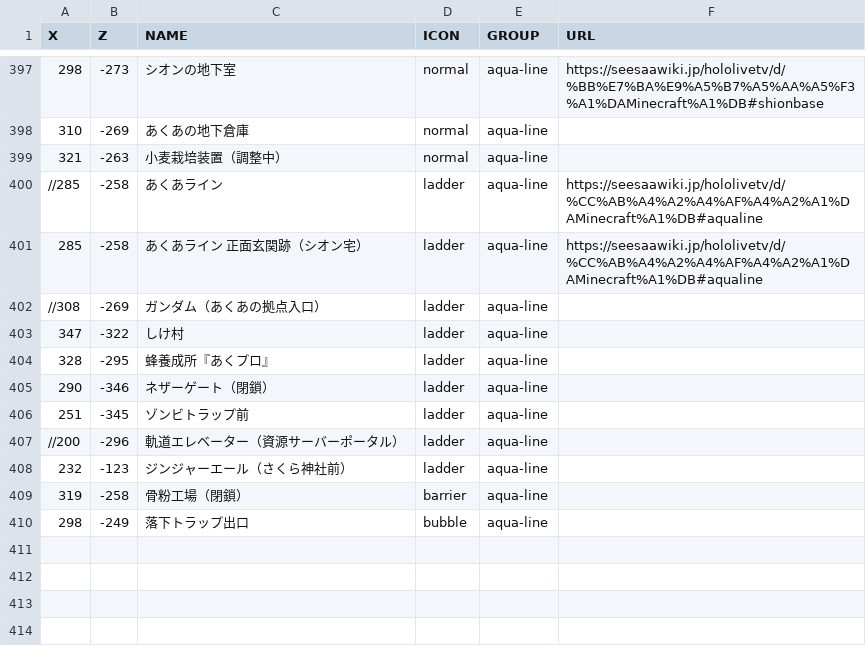
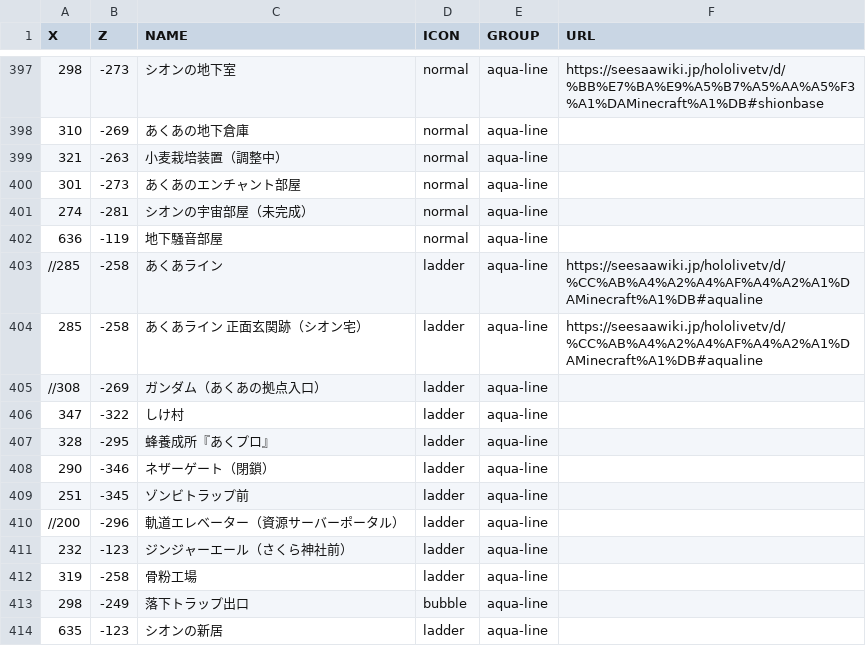
Before and after one commit to holomap/minecraft, a CSV file: marker.csv, drawn as a sheet; only a part is shown, gaps mark what is left out.

```diff
--- a/marker.csv
+++ b/marker.csv
@@ -399,2 +399,5 @@ X,Z,NAME,ICON,GROUP,URL
 321,-263,小麦栽培装置（調整中）,normal,aqua-line,
+301,-273,あくあのエンチャント部屋,normal,aqua-line,
+274,-281,シオンの宇宙部屋（未完成）,normal,aqua-line,
+636,-119,地下騒音部屋,normal,aqua-line,
 //285,-258,あくあライン,ladder,aqua-line,https://seesaawiki.jp/hololivetv/d/%CC%AB%A4%A2%A4%AF%A4%A2%A1%DAMinecraft%A1%DB#aqualine
@@ -408,3 +411,4 @@ X,Z,NAME,ICON,GROUP,URL
 232,-123,ジンジャーエール（さくら神社前）,ladder,aqua-line,
-319,-258,骨粉工場（閉鎖）,barrier,aqua-line,
+319,-258,骨粉工場,ladder,aqua-line,
 298,-249,落下トラップ出口,bubble,aqua-line,
+635,-123,シオンの新居,ladder,aqua-line,
```
Also changed, not shown: 3 other files.
